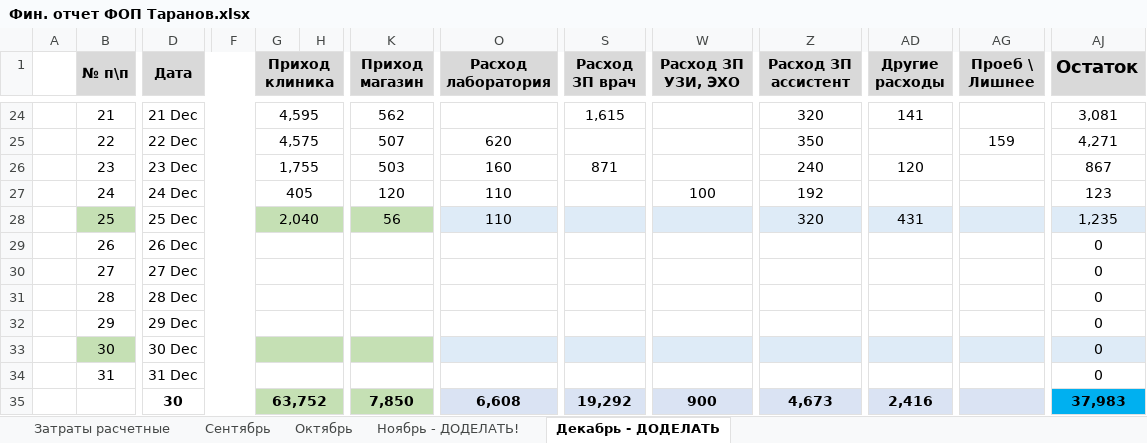
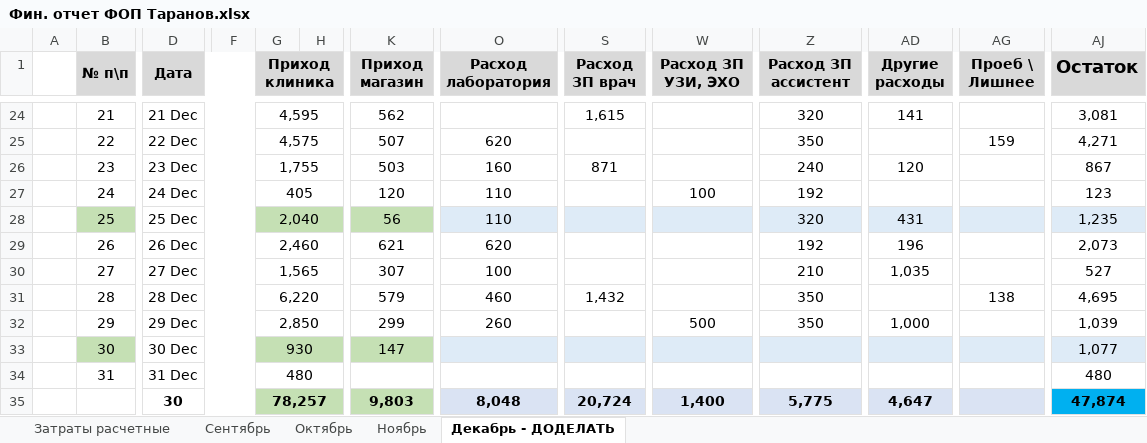
Before and after one commit to scorp1323/lapous_boss, an Excel workbook: Фин. отчет ФОП Таранов.xlsx, sheet Декабрь - ДОДЕЛАТЬ, drawn as a sheet; only a part is shown, gaps mark what is left out; values as stored, in another font and other column widths than the file's, no borders; removed rows and columns are numbered as before the commit, all else as after; rows hold the shown columns only; the diff names each change by its address in the sheet, - before the commit and + after, or states it on an @@ line.

Commit message:
закончен декабря и ноябрь

```diff
--- a/Фин. отчет ФОП Таранов.xlsx (sheet Декабрь - ДОДЕЛАТЬ)
+++ b/Фин. отчет ФОП Таранов.xlsx (sheet Декабрь - ДОДЕЛАТЬ)
-sheet tab: Ноябрь - ДОДЕЛАТЬ!
+sheet tab: Ноябрь
-G29 (Приход клиника): (empty)
+G29 (Приход клиника): 2,460
-K29 (Приход магазин): (empty)
+K29 (Приход магазин): 621
-O29 (Расход лаборатория): (empty)
+O29 (Расход лаборатория): 620
-Z29 (Расход ЗП ассистент): (empty)
+Z29 (Расход ЗП ассистент): 192
-AD29 (Другие расходы): (empty)
+AD29 (Другие расходы): 196
-AJ29 (Остаток): 0
+AJ29 (Остаток): 2,073
-G30 (Приход клиника): (empty)
+G30 (Приход клиника): 1,565
-K30 (Приход магазин): (empty)
+K30 (Приход магазин): 307
-O30 (Расход лаборатория): (empty)
+O30 (Расход лаборатория): 100
-Z30 (Расход ЗП ассистент): (empty)
+Z30 (Расход ЗП ассистент): 210
-AD30 (Другие расходы): (empty)
+AD30 (Другие расходы): 1,035
-AJ30 (Остаток): 0
+AJ30 (Остаток): 527
-G31 (Приход клиника): (empty)
+G31 (Приход клиника): 6,220
-K31 (Приход магазин): (empty)
+K31 (Приход магазин): 579
-O31 (Расход лаборатория): (empty)
+O31 (Расход лаборатория): 460
-S31 (Расход ЗП врач): (empty)
+S31 (Расход ЗП врач): 1,432
-Z31:Z32 (Расход ЗП ассистент): (empty)
+Z31:Z32 (Расход ЗП ассистент): 350
-AG31 (Проеб \ Лишнее): (empty)
+AG31 (Проеб \ Лишнее): 138
-AJ31 (Остаток): 0
+AJ31 (Остаток): 4,695
-G32 (Приход клиника): (empty)
+G32 (Приход клиника): 2,850
-K32 (Приход магазин): (empty)
+K32 (Приход магазин): 299
-O32 (Расход лаборатория): (empty)
+O32 (Расход лаборатория): 260
-W32 (Расход ЗП УЗИ, ЭХО): (empty)
+W32 (Расход ЗП УЗИ, ЭХО): 500
-AD32 (Другие расходы): (empty)
+AD32 (Другие расходы): 1,000
-AJ32 (Остаток): 0
+AJ32 (Остаток): 1,039
-G33 (Приход клиника): (empty)
+G33 (Приход клиника): 930
-K33 (Приход магазин): (empty)
+K33 (Приход магазин): 147
-AJ33 (Остаток): 0
+AJ33 (Остаток): 1,077
-G34 (Приход клиника): (empty)
+G34 (Приход клиника): 480
-AJ34 (Остаток): 0
+AJ34 (Остаток): 480
-row 35:  |  | 30 |  | 63,752 |  | 7,850 | 6,608 | 19,292 | 900 | 4,673 | 2,416 |  | 37,983
+row 35:  |  | 30 |  | 78,257 |  | 9,803 | 8,048 | 20,724 | 1,400 | 5,775 | 4,647 |  | 47,874
```
Also changed, not shown: sheet Ноябрь.
